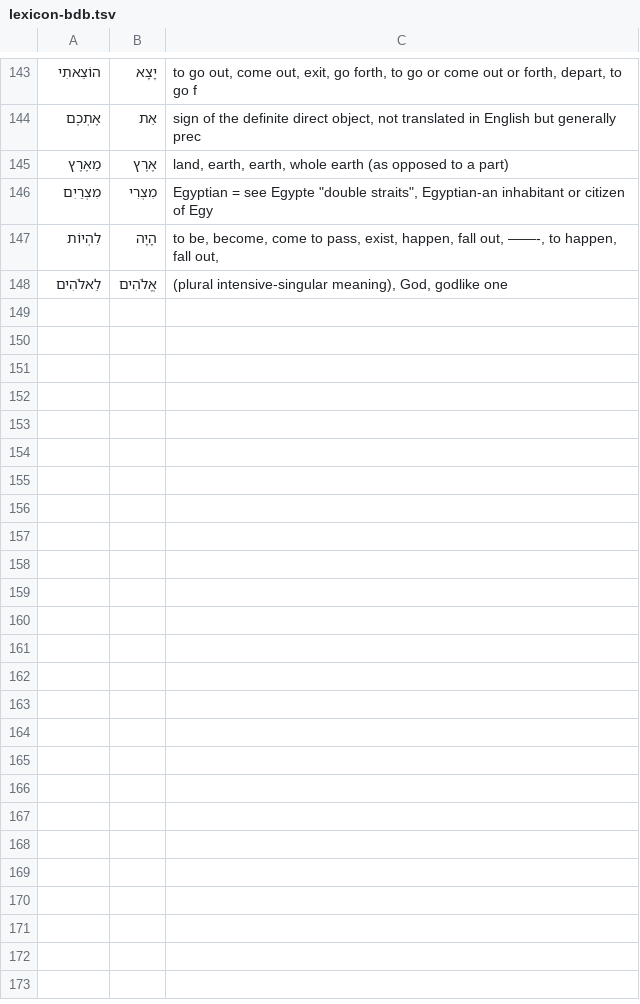
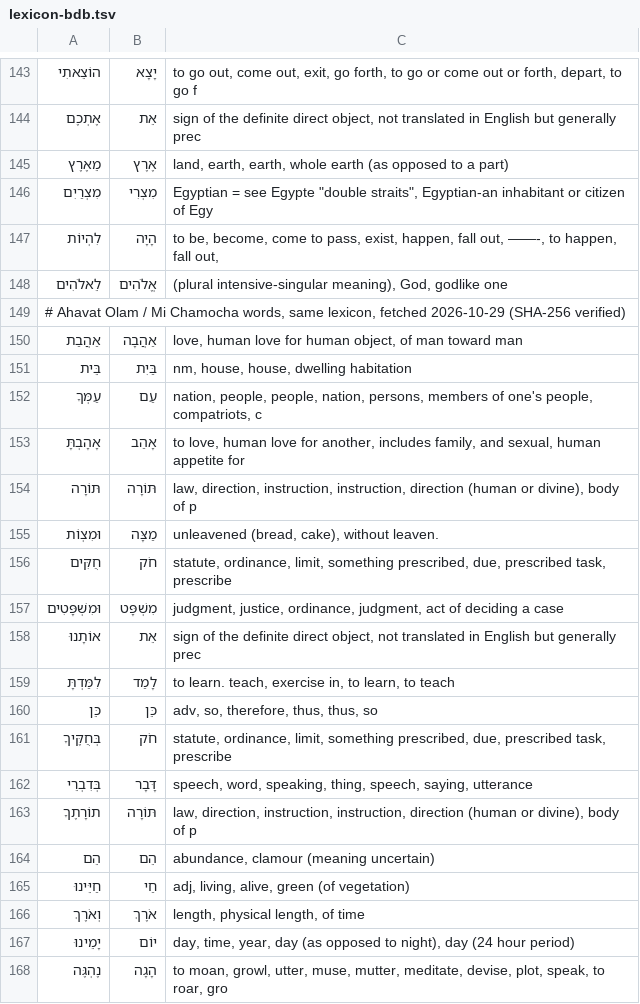
Before and after one commit to jamiepillsbury-collab/kavanah, a TSV file: data/src/lexicon-bdb.tsv, drawn as a sheet; only a part is shown, gaps mark what is left out; the diff covers the shown part only.

```diff
--- a/data/src/lexicon-bdb.tsv
+++ b/data/src/lexicon-bdb.tsv
@@ -148 +148,21 @@
 לֵאלֹהִים	אֱלֹהִים	(plural intensive-singular meaning), God, godlike one
+# Ahavat Olam / Mi Chamocha words, same lexicon, fetched 2026-10-29 (SHA-256 verified)
+אַהֲבַת	אַהֲבָה	love, human love for human object, of man toward man
+בֵּית	בַּיִת	nm, house, house, dwelling habitation
+עַמְּךָ	עַם	nation, people, people, nation, persons, members of one's people, compatriots, c
+אָהָבְתָּ	אָהַב	to love, human love for another, includes family, and sexual, human appetite for
+תּוֹרָה	תּוֹרָה	law, direction, instruction, instruction, direction (human or divine), body of p
+וּמִצְוֹת	מַצָּה	unleavened (bread, cake), without leaven.
+חֻקִּים	חֹק	statute, ordinance, limit, something prescribed, due, prescribed task, prescribe
+וּמִשְׁפָּטִים	מִשְׁפָּט	judgment, justice, ordinance, judgment, act of deciding a case
+אוֹתָנוּ	אֵת	sign of the definite direct object, not translated in English but generally prec
+לִמַּדְתָּ	לָמַד	to learn. teach, exercise in, to learn, to teach
+כֵּן	כֵּן	adv, so, therefore, thus, thus, so
+בְּחֻקֶּיךָ	חֹק	statute, ordinance, limit, something prescribed, due, prescribed task, prescribe
+בְּדִבְרֵי	דָּבָר	speech, word, speaking, thing, speech, saying, utterance
+תוֹרָתֶךָ	תּוֹרָה	law, direction, instruction, instruction, direction (human or divine), body of p
+הֵם	הֵם	abundance, clamour (meaning uncertain)
+חַיֵּינוּ	חַי	adj, living, alive, green (of vegetation)
+וְאֹרֶךְ	אֹרֶךְ	length, physical length, of time
+יָמֵינוּ	יוֹם	day, time, year, day (as opposed to night), day (24 hour period)
+נֶהְגֶּה	הָגָה	to moan, growl, utter, muse, mutter, meditate, devise, plot, speak, to roar, gro
```
Also changed, not shown: 35 added rows elsewhere in this file, 9 other files.
